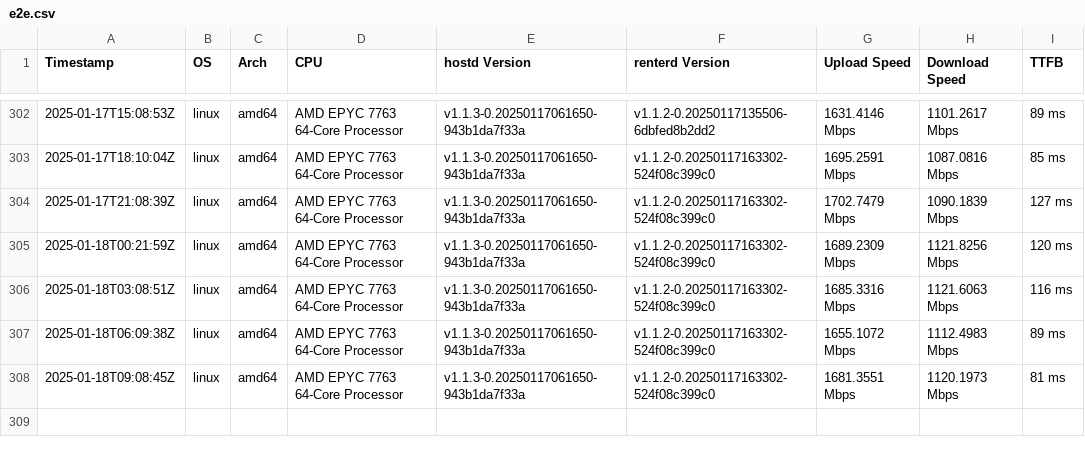
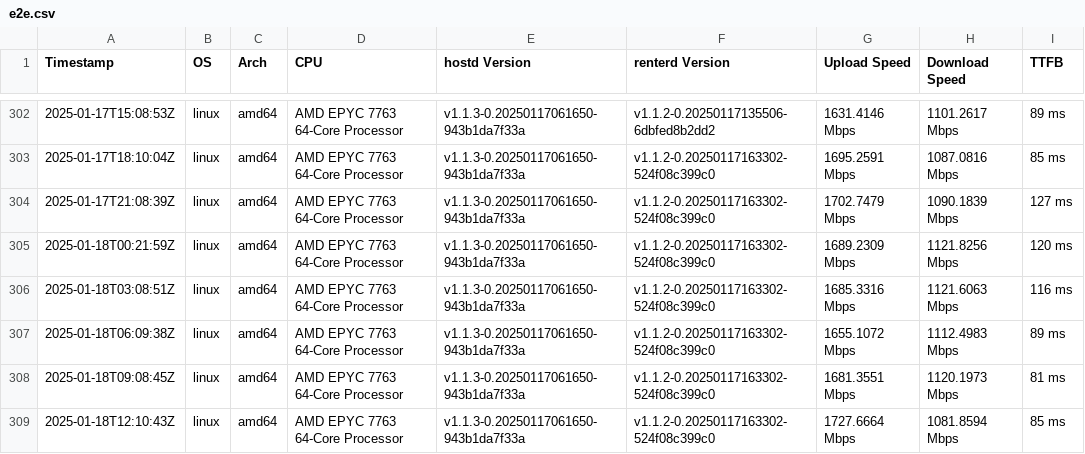
Before and after one commit to SiaFoundation/benchmark, a CSV file: results/e2e.csv, drawn as a sheet; only a part is shown, gaps mark what is left out; the diff names each change by its address in the sheet, - before the commit and + after, or states it on an @@ line.

```diff
--- a/results/e2e.csv
+++ b/results/e2e.csv
+row 309: 2025-01-18T12:10:43Z | linux | amd64 | AMD EPYC 7763 64-Core Processor | v1.1.3-0.20250117061650-943b1da7f33a | v1.1.2-0.20250117163302-524f08c399c0 | 1727.6664 Mbps | 1081.8594 Mbps | 85 ms
```
Also changed, not shown: results/rhp2.csv, results/rhp3.csv, 1 other file.
